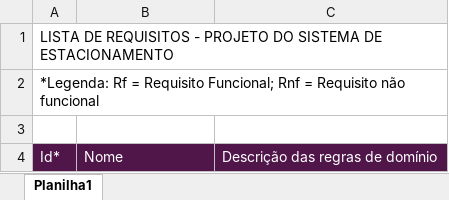
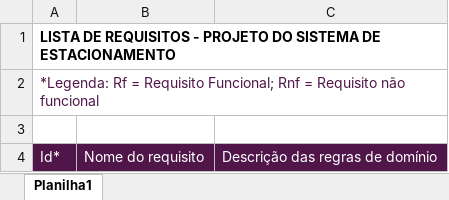
Before and after one commit to girodrigues18/2SIR-ProjetoSIEstacionamento-2026, an Excel workbook: DocumentacaoEngenharia/2SIR-ListaRequisitosSIEstacionamento.xlsx, sheet Planilha1, drawn as a sheet; values as stored, in another font and other column widths than the file's, no borders; the diff names each change by its address in the sheet, - before the commit and + after, or states it on an @@ line.

Commit message:
Reformatação da matriz de requisitos

```diff
--- a/DocumentacaoEngenharia/2SIR-ListaRequisitosSIEstacionamento.xlsx (sheet Planilha1)
+++ b/DocumentacaoEngenharia/2SIR-ListaRequisitosSIEstacionamento.xlsx (sheet Planilha1)
-A1 bold: off
+A1 bold: on
-A2 text colour: black
+A2 text colour: #50164A
-B4: Nome
+B4: Nome do requisito
```
